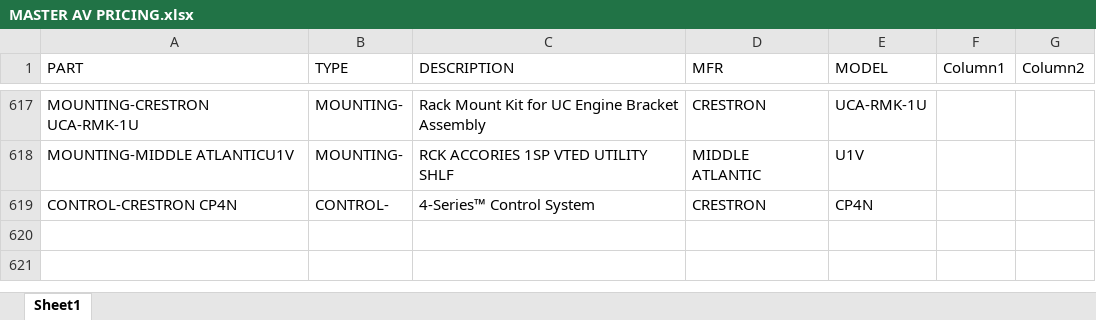
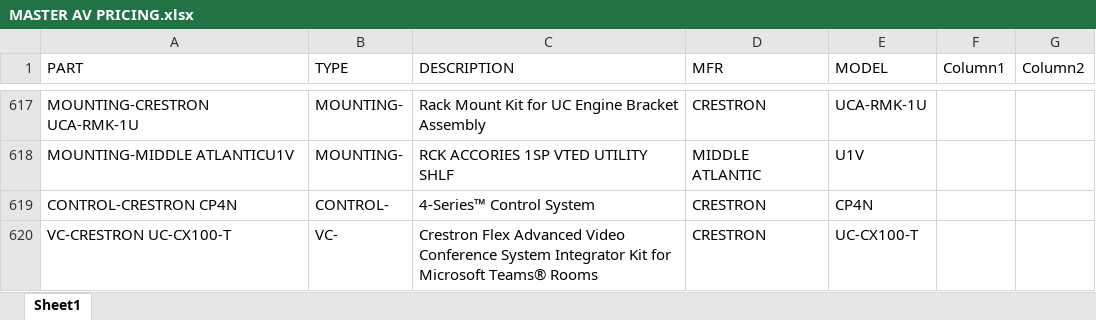
Before and after one commit to bruceb85/av_equipment_list, an Excel workbook: MASTER AV PRICING.xlsx, sheet Sheet1, drawn as a sheet; only a part is shown, gaps mark what is left out; values as stored, in another font and other column widths than the file's, no borders; conditional formats and table styles not drawn; the diff names each change by its address in the sheet, - before the commit and + after, or states it on an @@ line.

Commit message:
Update MASTER AV PRICING.xlsx

```diff
--- a/MASTER AV PRICING.xlsx (sheet Sheet1)
+++ b/MASTER AV PRICING.xlsx (sheet Sheet1)
+row 620: VC-CRESTRON UC-CX100-T | VC- | Crestron Flex Advanced Video Conference System Integrator Kit for Microsoft Teams® Rooms | CRESTRON | UC-CX100-T
```
